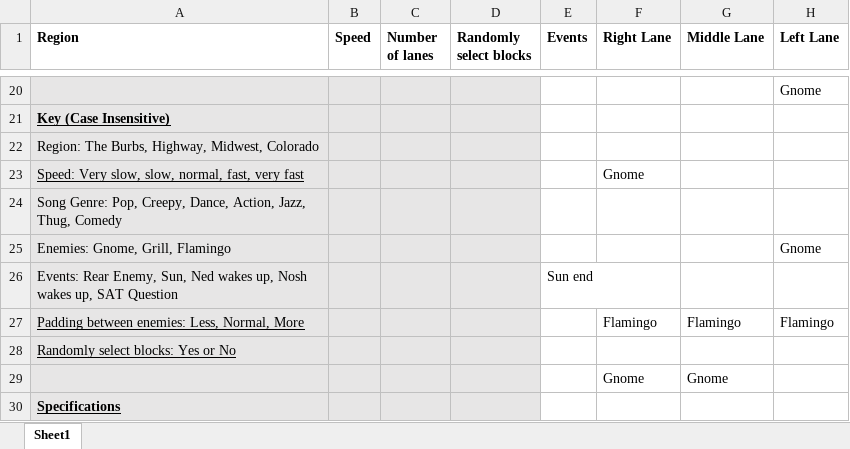
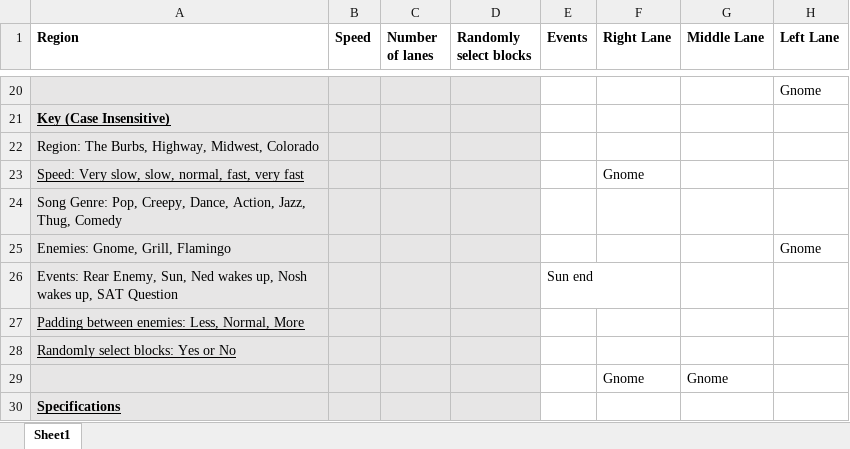
Before and after one commit to mangosnoopers/hafgnome, an Excel workbook: core/assets/levels/test_level1.xlsx, sheet Sheet1, drawn as a sheet; only a part is shown, gaps mark what is left out; values as stored, in another font and other column widths than the file's, no borders; the diff names each change by its address in the sheet, - before the commit and + after, or states it on an @@ line.

```diff
--- a/core/assets/levels/test_level1.xlsx (sheet Sheet1)
+++ b/core/assets/levels/test_level1.xlsx (sheet Sheet1)
-F27 (Right Lane): Flamingo
+F27 (Right Lane): (empty)
-G27 (Middle Lane): Flamingo
+G27 (Middle Lane): (empty)
-H27 (Left Lane): Flamingo
+H27 (Left Lane): (empty)
```
Also changed, not shown: core/assets/levels/test_level0.xlsx, 1 other file.
